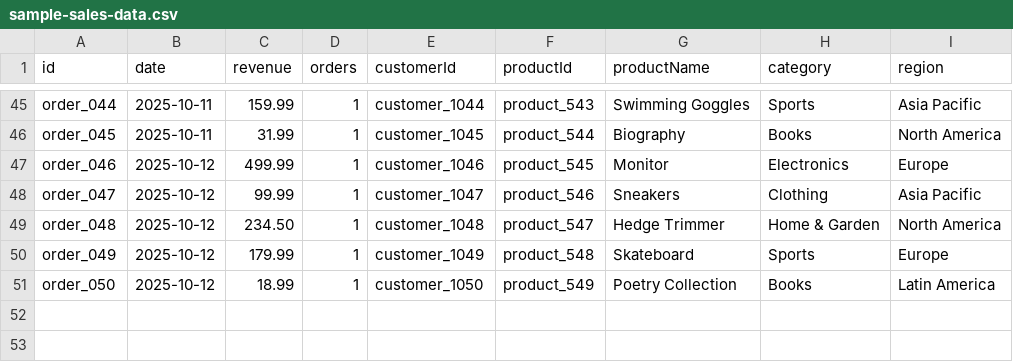
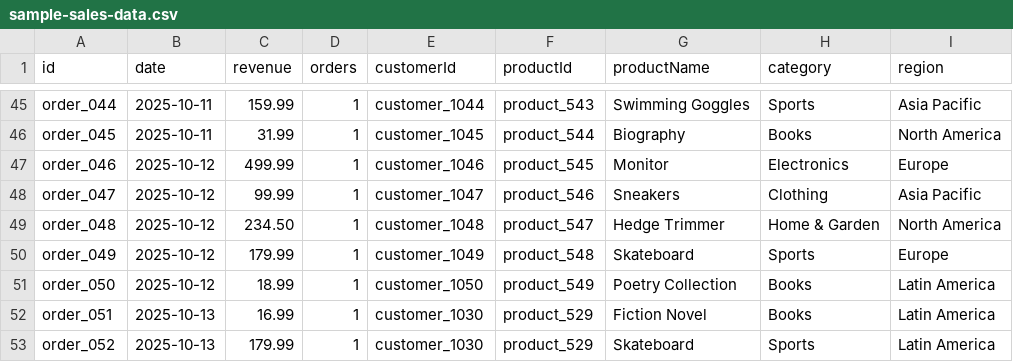
Before and after one commit to JasonFoglia/CommerceAnalyticsDashboard, a CSV file: src/assets/sample-sales-data.csv, drawn as a sheet; only a part is shown, gaps mark what is left out.

```diff
--- a/src/assets/sample-sales-data.csv
+++ b/src/assets/sample-sales-data.csv
@@ -51 +51,3 @@ order_049,2025-10-12,179.99,1,customer_1049,product_548,Skateboard,Sports,Europe
 order_050,2025-10-12,18.99,1,customer_1050,product_549,Poetry Collection,Books,Latin America
+order_051,2025-10-13,16.99,1,customer_1030,product_529,Fiction Novel,Books,Latin America
+order_052,2025-10-13,179.99,1,customer_1030,product_529,Skateboard,Sports,Latin America
```
Also changed, not shown: 14 other files.
